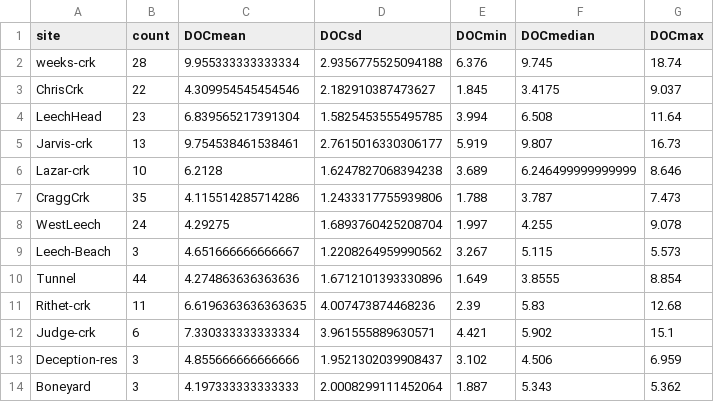
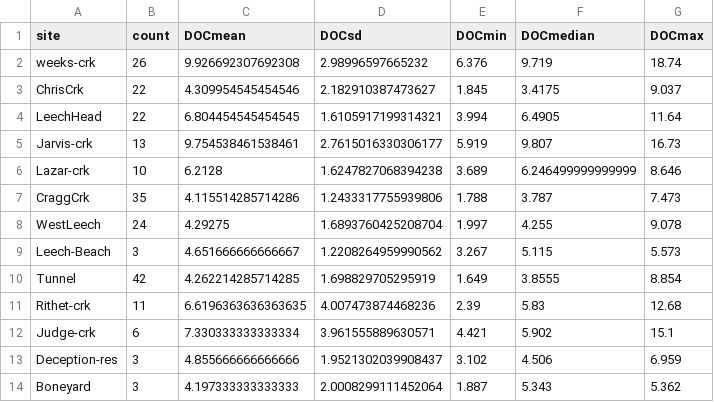
Before and after one commit to HJMcSorley/UBC_MSc_thesis, a CSV file: R-outputs_UBC-forWater-MSc_HMc/tables/DOC-GrabSynoptic_site-summary.csv, drawn as a sheet.

```diff
--- a/R-outputs_UBC-forWater-MSc_HMc/tables/DOC-GrabSynoptic_site-summary.csv
+++ b/R-outputs_UBC-forWater-MSc_HMc/tables/DOC-GrabSynoptic_site-summary.csv
@@ -1,5 +1,5 @@
 site,count,DOCmean,DOCsd,DOCmin,DOCmedian,DOCmax
-weeks-crk,28,9.955333333333334,2.9356775525094188,6.376,9.745,18.74
+weeks-crk,26,9.926692307692308,2.98996597665232,6.376,9.719,18.74
 ChrisCrk,22,4.309954545454546,2.182910387473627,1.845,3.4175,9.037
-LeechHead,23,6.839565217391304,1.5825453555495785,3.994,6.508,11.64
+LeechHead,22,6.804454545454545,1.6105917199314321,3.994,6.4905,11.64
 Jarvis-crk,13,9.754538461538461,2.7615016330306177,5.919,9.807,16.73
@@ -9,3 +9,3 @@ WestLeech,24,4.29275,1.6893760425208704,1.997,4.255,9.078
 Leech-Beach,3,4.651666666666667,1.2208264959990562,3.267,5.115,5.573
-Tunnel,44,4.274863636363636,1.6712101393330896,1.649,3.8555,8.854
+Tunnel,42,4.262214285714285,1.698829705295919,1.649,3.8555,8.854
 Rithet-crk,11,6.6196363636363635,4.007473874468236,2.39,5.83,12.68
```
Also changed, not shown: 11 other files.
